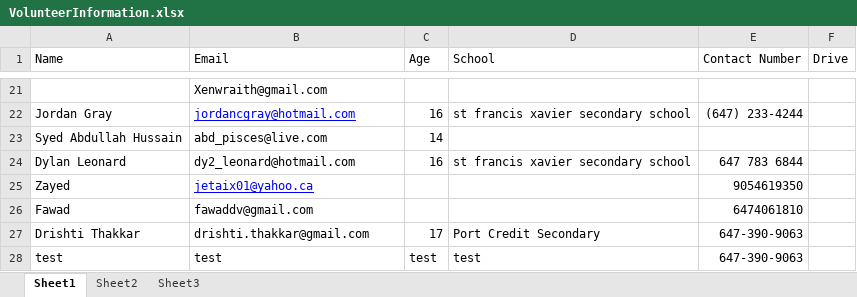
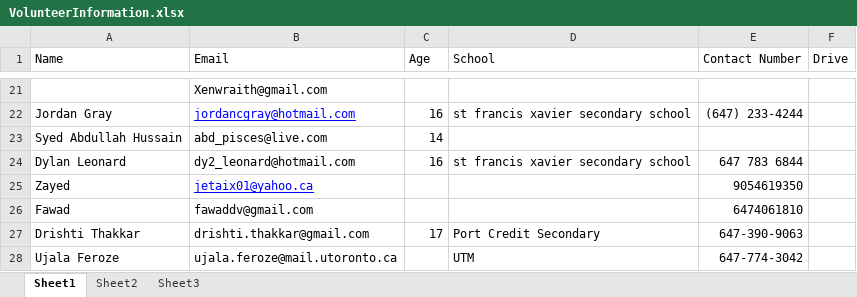
Before and after one commit to doglin82/Trustee, an Excel workbook: campaign/VolunteerInformation.xlsx, sheet Sheet1, drawn as a sheet; only a part is shown, gaps mark what is left out; values as stored, in another font and other column widths than the file's, no borders; removed rows and columns are numbered as before the commit, all else as after; the diff names each change by its address in the sheet, - before the commit and + after, or states it on an @@ line.

Commit message:
update
update

```diff
--- a/campaign/VolunteerInformation.xlsx (sheet Sheet1)
+++ b/campaign/VolunteerInformation.xlsx (sheet Sheet1)
-row 28: test | test | test | test | 647-390-9063
+row 28: Ujala Feroze | ujala.feroze@mail.utoronto.ca |  | UTM | 647-774-3042
```
